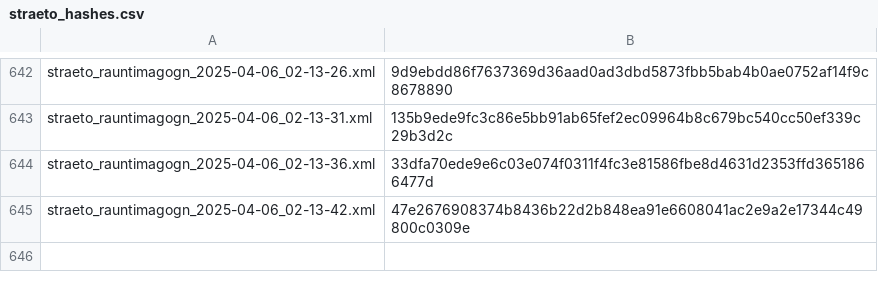
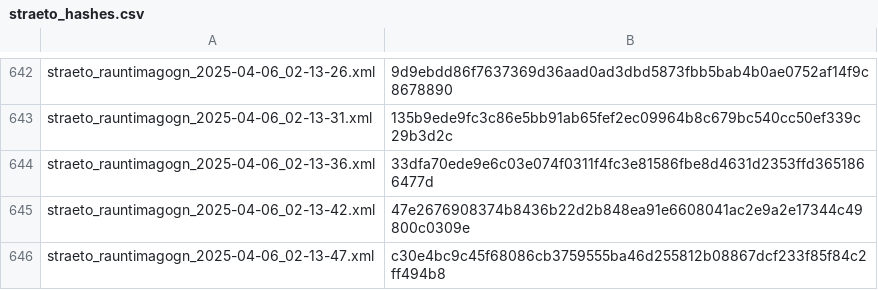
Before and after one commit to odinndagur/straeto_rauntimagogn_hashes, a CSV file: straeto_hashes.csv, drawn as a sheet; only a part is shown, gaps mark what is left out; the diff names each change by its address in the sheet, - before the commit and + after, or states it on an @@ line.

Commit message:
Log hash for straeto_rauntimagogn_2025-04-06_02-13-47.xml

```diff
--- a/straeto_hashes.csv
+++ b/straeto_hashes.csv
+row 646: straeto_rauntimagogn_2025-04-06_02-13-47.xml | c30e4bc9c45f68086cb3759555ba46d255812b08867dcf233f85f84c2ff494b8
```
